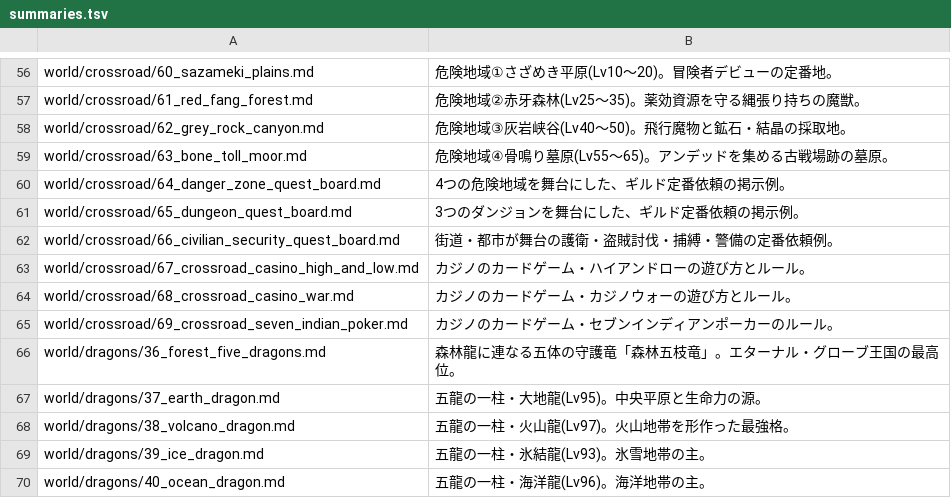
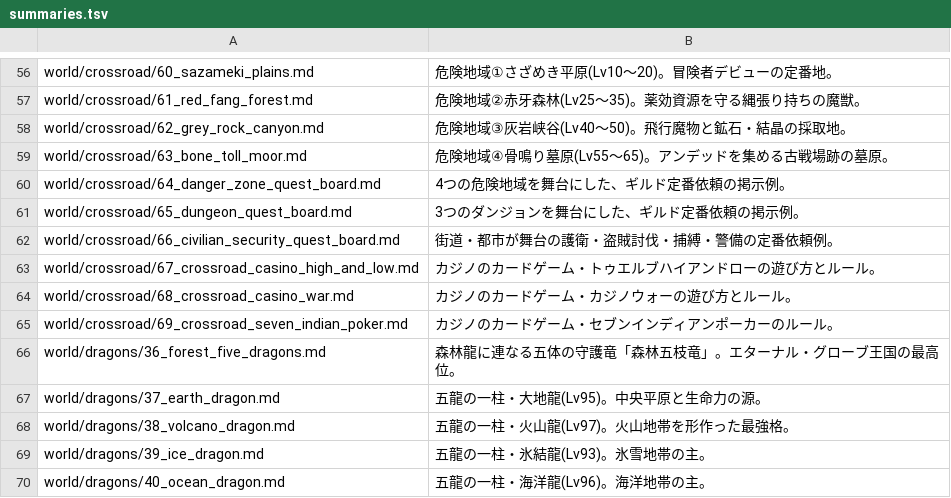
Before and after one commit to akisumann/123, a TSV file: tools/summaries.tsv, drawn as a sheet; only a part is shown, gaps mark what is left out.

```diff
--- a/tools/summaries.tsv
+++ b/tools/summaries.tsv
@@ -62,3 +62,3 @@ world/crossroad/65_dungeon_quest_board.md	3つのダンジョンを舞台にし
 world/crossroad/66_civilian_security_quest_board.md	街道・都市が舞台の護衛・盗賊討伐・捕縛・警備の定番依頼例。
-world/crossroad/67_crossroad_casino_high_and_low.md	カジノのカードゲーム・ハイアンドローの遊び方とルール。
+world/crossroad/67_crossroad_casino_high_and_low.md	カジノのカードゲーム・トゥエルブハイアンドローの遊び方とルール。
 world/crossroad/68_crossroad_casino_war.md	カジノのカードゲーム・カジノウォーの遊び方とルール。
```
Also changed, not shown: 8 other files.
